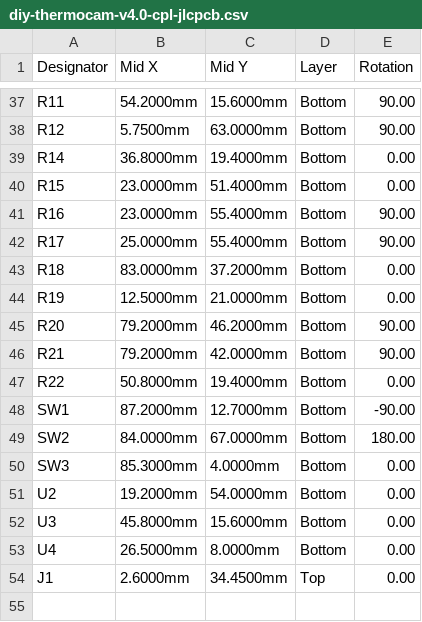
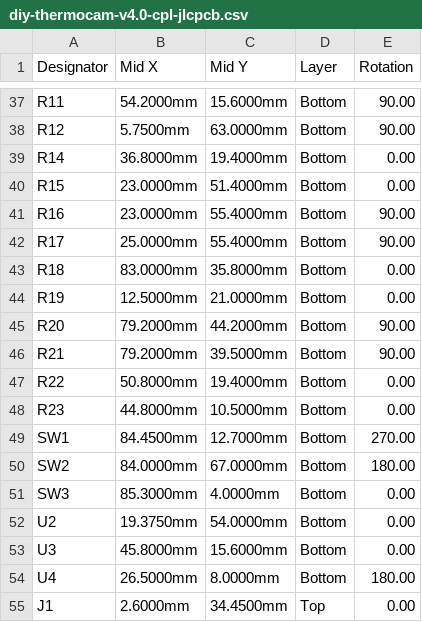
Before and after one commit to maxritter/diy-thermocam, a CSV file: hardware/pcb/kicad-v4.0/fab/diy-thermocam-v4.0-cpl-jlcpcb.csv, drawn as a sheet; only a part is shown, gaps mark what is left out; the diff covers the shown part only.

```diff
--- a/hardware/pcb/kicad-v4.0/fab/diy-thermocam-v4.0-cpl-jlcpcb.csv
+++ b/hardware/pcb/kicad-v4.0/fab/diy-thermocam-v4.0-cpl-jlcpcb.csv
@@ -42,13 +42,14 @@ R16,23.0000mm,55.4000mm,Bottom,90.00
 R17,25.0000mm,55.4000mm,Bottom,90.00
-R18,83.0000mm,37.2000mm,Bottom,0.00
+R18,83.0000mm,35.8000mm,Bottom,0.00
 R19,12.5000mm,21.0000mm,Bottom,0.00
-R20,79.2000mm,46.2000mm,Bottom,90.00
-R21,79.2000mm,42.0000mm,Bottom,90.00
+R20,79.2000mm,44.2000mm,Bottom,90.00
+R21,79.2000mm,39.5000mm,Bottom,90.00
 R22,50.8000mm,19.4000mm,Bottom,0.00
-SW1,87.2000mm,12.7000mm,Bottom,-90.00
+R23,44.8000mm,10.5000mm,Bottom,0.00
+SW1,84.4500mm,12.7000mm,Bottom,270.00
 SW2,84.0000mm,67.0000mm,Bottom,180.00
 SW3,85.3000mm,4.0000mm,Bottom,0.00
-U2,19.2000mm,54.0000mm,Bottom,0.00
+U2,19.3750mm,54.0000mm,Bottom,0.00
 U3,45.8000mm,15.6000mm,Bottom,0.00
-U4,26.5000mm,8.0000mm,Bottom,0.00
+U4,26.5000mm,8.0000mm,Bottom,180.00
 J1,2.6000mm,34.4500mm,Top,0.00
```
Also changed, not shown: 16 edited cells elsewhere in this file, hardware/pcb/kicad-v4.0/fab/diy-thermocam-v4.0-bom-jlcpcb.csv, hardware/pcb/kicad-v4.0/fab/diy-thermocam-v4.0-bom-pcbway.csv, 50 other files.
